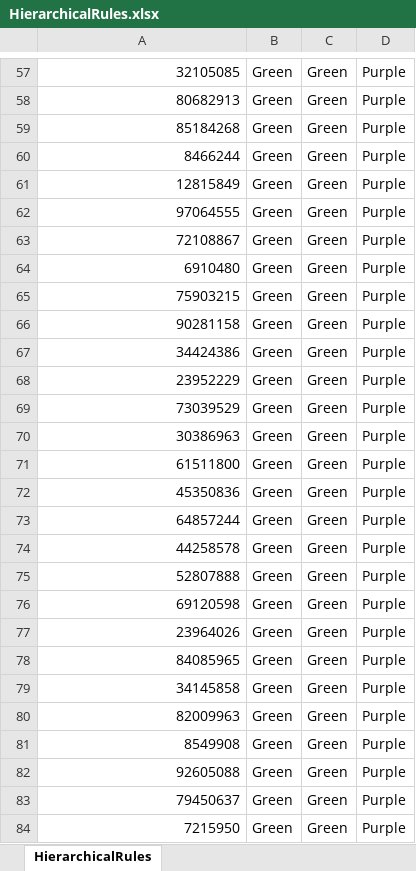
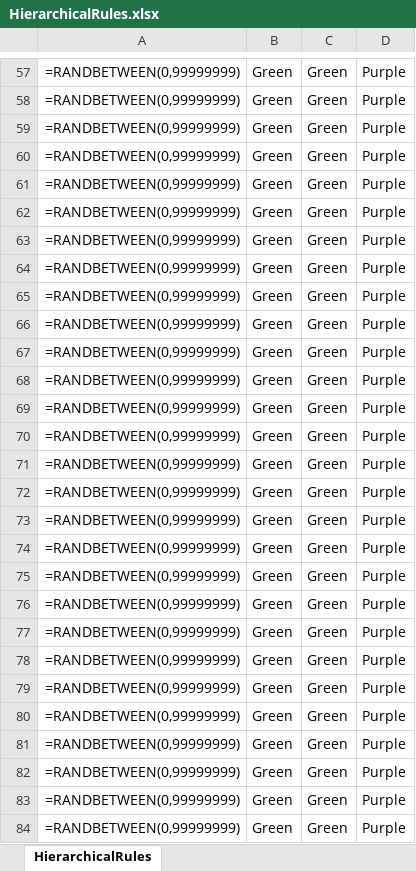
Before and after one commit to ncrowther/ExcelToDMN, an Excel workbook: excel/HierarchicalRules.xlsx, sheet HierarchicalRules, drawn as a sheet; only a part is shown, gaps mark what is left out; values as stored, in another font and other column widths than the file's, no borders; formulas without a stored value are shown as written; the diff covers the shown part only; the diff names each change by its address in the sheet, - before the commit and + after, or states it on an @@ line.

```diff
--- a/excel/HierarchicalRules.xlsx (sheet HierarchicalRules)
+++ b/excel/HierarchicalRules.xlsx (sheet HierarchicalRules)
-A57: 32105085
+A57: =RANDBETWEEN(0,99999999)
-A58: 80682913
+A58: =RANDBETWEEN(0,99999999)
-A59: 85184268
+A59: =RANDBETWEEN(0,99999999)
-A60: 8466244
+A60: =RANDBETWEEN(0,99999999)
-A61: 12815849
+A61: =RANDBETWEEN(0,99999999)
-A62: 97064555
+A62: =RANDBETWEEN(0,99999999)
-A63: 72108867
+A63: =RANDBETWEEN(0,99999999)
-A64: 6910480
+A64: =RANDBETWEEN(0,99999999)
-A65: 75903215
+A65: =RANDBETWEEN(0,99999999)
-A66: 90281158
+A66: =RANDBETWEEN(0,99999999)
-A67: 34424386
+A67: =RANDBETWEEN(0,99999999)
-A68: 23952229
+A68: =RANDBETWEEN(0,99999999)
-A69: 73039529
+A69: =RANDBETWEEN(0,99999999)
-A70: 30386963
+A70: =RANDBETWEEN(0,99999999)
-A71: 61511800
+A71: =RANDBETWEEN(0,99999999)
-A72: 45350836
+A72: =RANDBETWEEN(0,99999999)
-A73: 64857244
+A73: =RANDBETWEEN(0,99999999)
-A74: 44258578
+A74: =RANDBETWEEN(0,99999999)
-A75: 52807888
+A75: =RANDBETWEEN(0,99999999)
-A76: 69120598
+A76: =RANDBETWEEN(0,99999999)
-A77: 23964026
+A77: =RANDBETWEEN(0,99999999)
-A78: 84085965
+A78: =RANDBETWEEN(0,99999999)
-A79: 34145858
+A79: =RANDBETWEEN(0,99999999)
-A80: 82009963
+A80: =RANDBETWEEN(0,99999999)
-A81: 8549908
+A81: =RANDBETWEEN(0,99999999)
-A82: 92605088
+A82: =RANDBETWEEN(0,99999999)
-A83: 79450637
+A83: =RANDBETWEEN(0,99999999)
-A84: 7215950
+A84: =RANDBETWEEN(0,99999999)
```
Also changed, not shown: 973 edited cells and cell formats elsewhere in this sheet, 3 other files.
